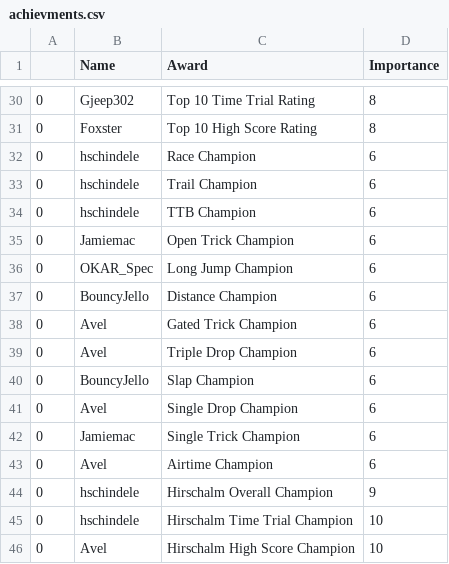
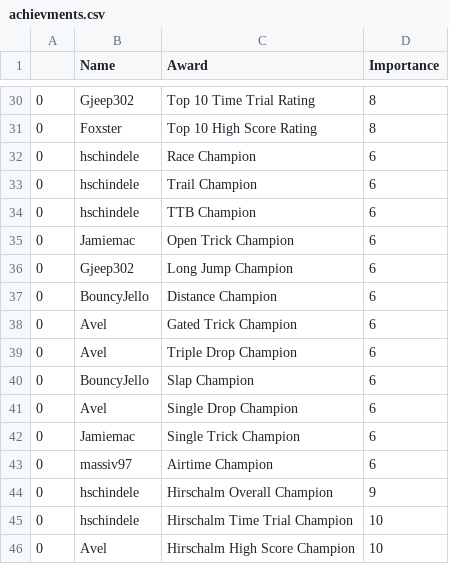
Before and after one commit to hschindele/gmaapp, a CSV file: data/achievments.csv, drawn as a sheet; only a part is shown, gaps mark what is left out.

```diff
--- a/data/achievments.csv
+++ b/data/achievments.csv
@@ -35,3 +35,3 @@
 0,Jamiemac,Open Trick Champion,6
-0,OKAR_Spec,Long Jump Champion,6
+0,Gjeep302,Long Jump Champion,6
 0,BouncyJello,Distance Champion,6
@@ -42,3 +42,3 @@
 0,Jamiemac,Single Trick Champion,6
-0,Avel,Airtime Champion,6
+0,massiv97,Airtime Champion,6
 0,hschindele,Hirschalm Overall Champion,9
```
Also changed, not shown: data/TDDF.csv, 3 other files.
